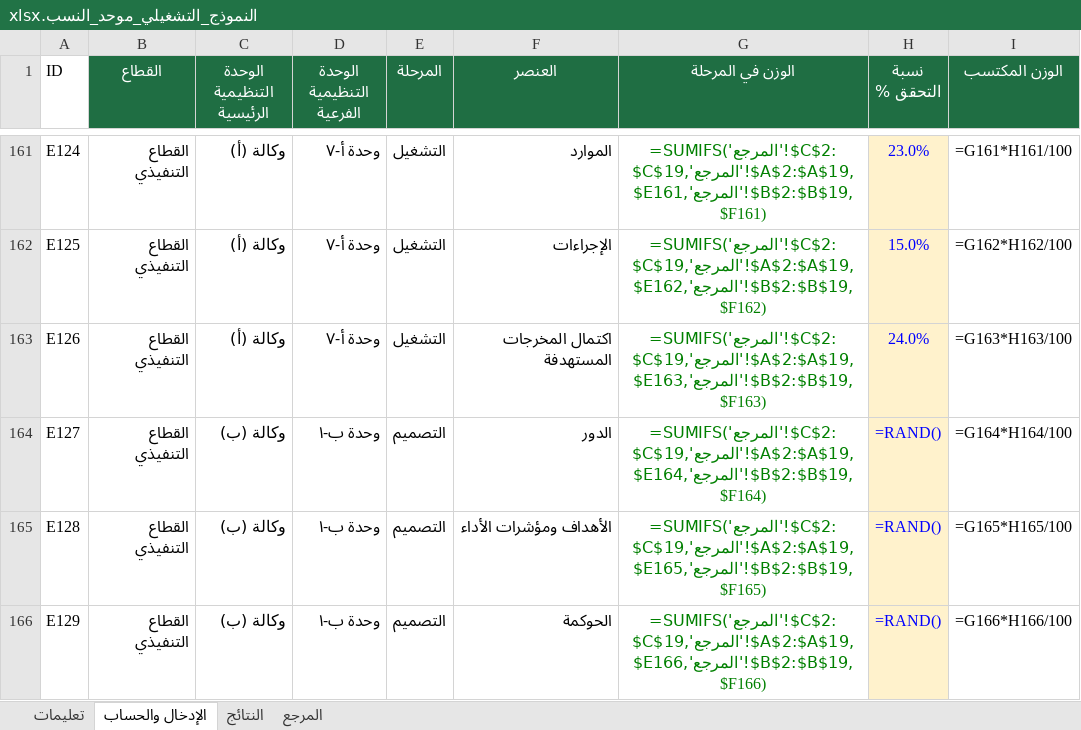
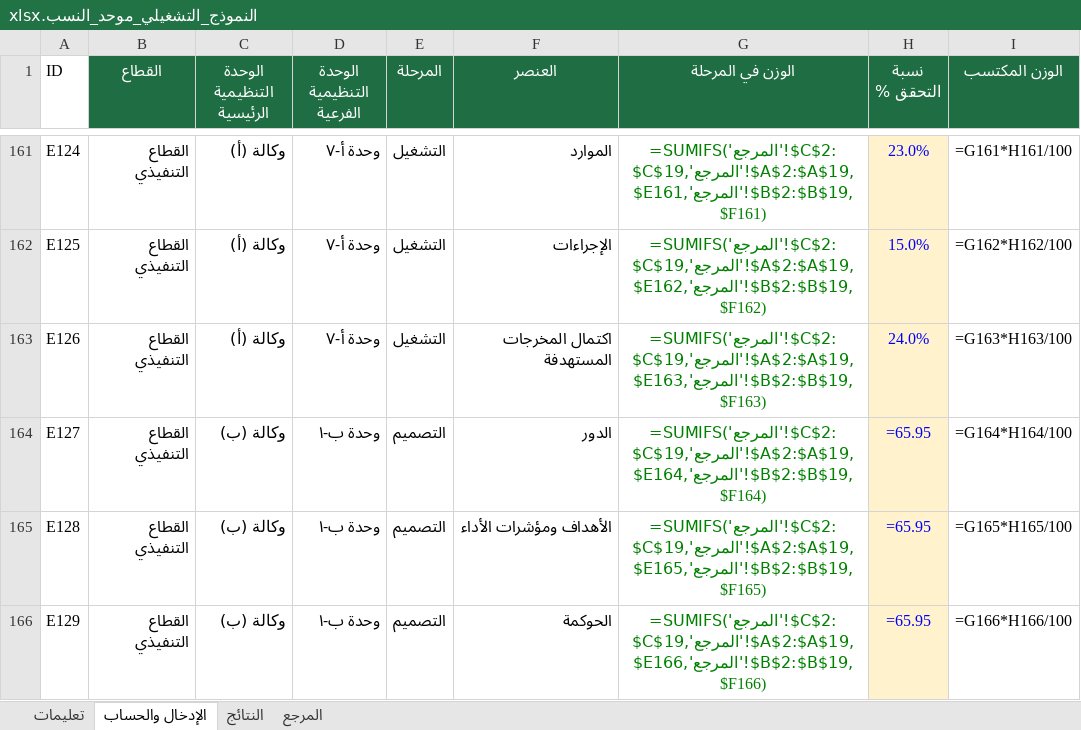
Before and after one commit to moath1777/momma, an Excel workbook: public/النموذج_التشغيلي_موحد_النسب.xlsx, sheet الإدخال والحساب, drawn as a sheet; only a part is shown, gaps mark what is left out; values as stored, in another font and other column widths than the file's, no borders; formulas are shown in place of their values; the diff covers the shown part only; the diff names each change by its address in the sheet, - before the commit and + after, or states it on an @@ line.

```diff
--- a/public/النموذج_التشغيلي_موحد_النسب.xlsx (sheet الإدخال والحساب)
+++ b/public/النموذج_التشغيلي_موحد_النسب.xlsx (sheet الإدخال والحساب)
-H164:H166 (نسبة التحقق %): =RAND()
+H164:H166 (نسبة التحقق %): =65.95
```
Also changed, not shown: 80 edited cells elsewhere in this sheet, 1 other file.
